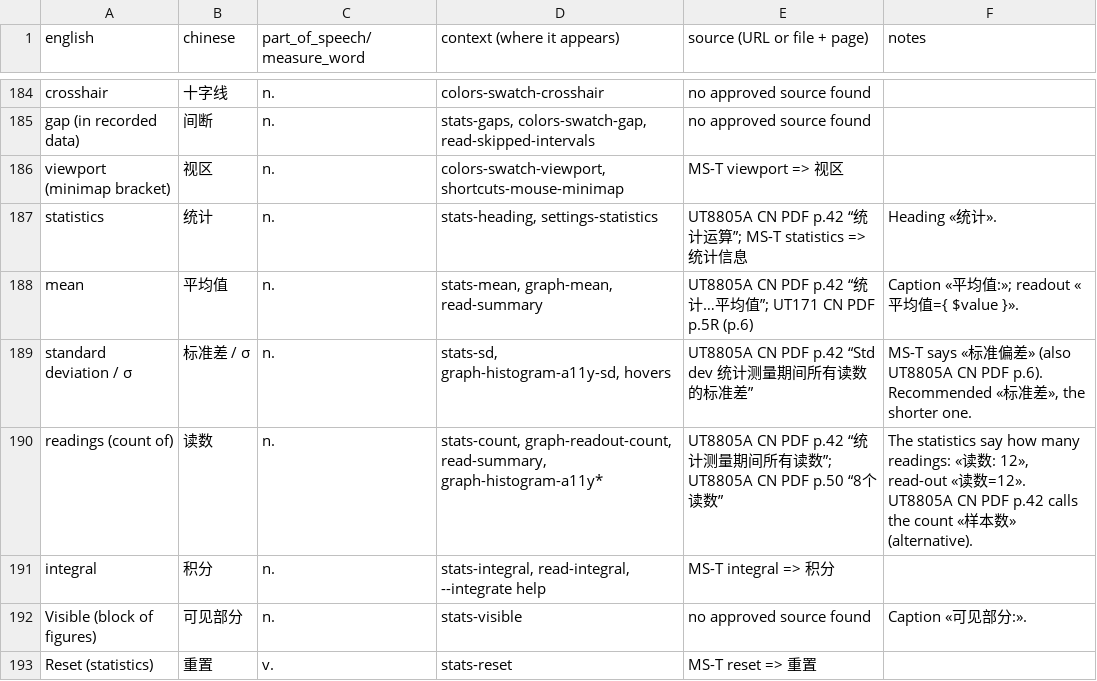
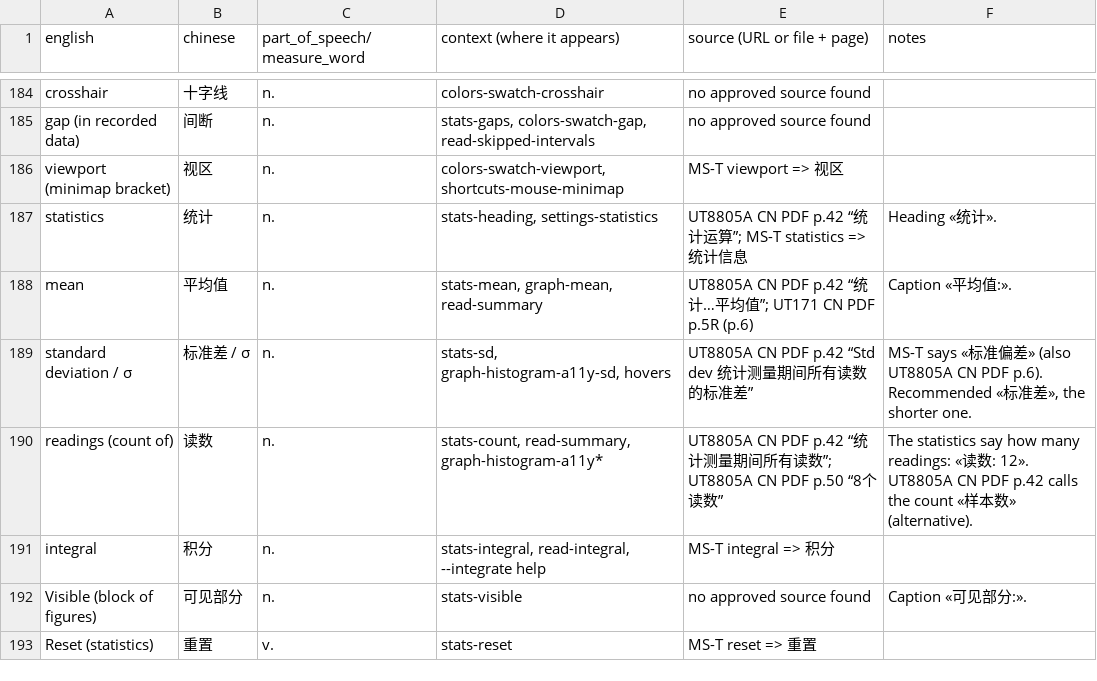
Before and after one commit to antoinecellerier/dmm-tools, a TSV file: i18n/zh-CN/glossary.tsv, drawn as a sheet; only a part is shown, gaps mark what is left out.

```diff
--- a/i18n/zh-CN/glossary.tsv
+++ b/i18n/zh-CN/glossary.tsv
@@ -187,5 +187,5 @@ viewport (minimap bracket)	视区	n.	colors-swatch-viewport, shortcuts-mouse-min
 statistics	统计	n.	stats-heading, settings-statistics	UT8805A CN PDF p.42 “统计运算”; MS-T statistics => 统计信息	Heading «统计».
-mean	平均值	n.	stats-mean, graph-mean, read-summary	UT8805A CN PDF p.42 “统计…平均值”; UT171 CN PDF p.5R (p.6)	Caption «平均值:»; readout «平均值={ $value }».
+mean	平均值	n.	stats-mean, graph-mean, read-summary	UT8805A CN PDF p.42 “统计…平均值”; UT171 CN PDF p.5R (p.6)	Caption «平均值:».
 standard deviation / σ	标准差 / σ	n.	stats-sd, graph-histogram-a11y-sd, hovers	UT8805A CN PDF p.42 “Std dev 统计测量期间所有读数的标准差”	MS-T says «标准偏差» (also UT8805A CN PDF p.6). Recommended «标准差», the shorter one.
-readings (count of)	读数	n.	stats-count, graph-readout-count, read-summary, graph-histogram-a11y*	UT8805A CN PDF p.42 “统计测量期间所有读数”; UT8805A CN PDF p.50 “8个读数”	The statistics say how many readings: «读数: 12», read-out «读数=12». UT8805A CN PDF p.42 calls the count «样本数» (alternative).
+readings (count of)	读数	n.	stats-count, read-summary, graph-histogram-a11y*	UT8805A CN PDF p.42 “统计测量期间所有读数”; UT8805A CN PDF p.50 “8个读数”	The statistics say how many readings: «读数: 12». UT8805A CN PDF p.42 calls the count «样本数» (alternative).
 integral	积分	n.	stats-integral, read-integral, --integrate help	MS-T integral => 积分	
```
Also changed, not shown: i18n/es/glossary.tsv, i18n/fr/glossary.tsv, 20 other files.
